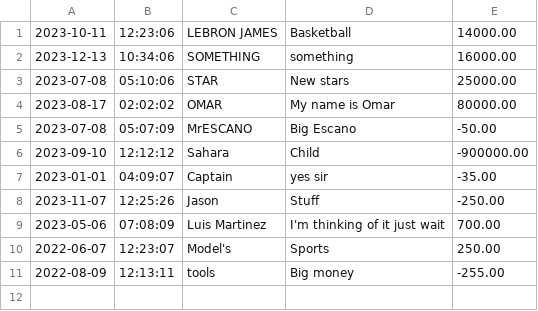
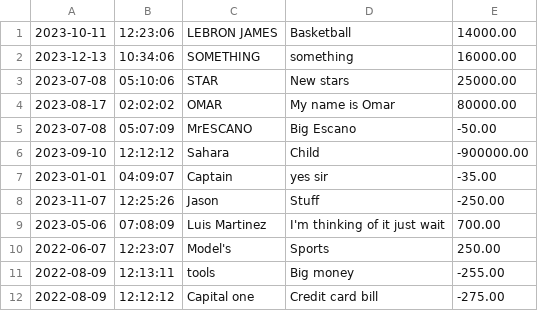
Before and after one commit to Kerry47/accountLedger, a CSV file: transaction.csv, drawn as a sheet; the diff names each change by its address in the sheet, - before the commit and + after, or states it on an @@ line.

```diff
--- a/transaction.csv
+++ b/transaction.csv
+row 12: 2022-08-09 | 12:12:12 | Capital one | Credit card bill | -275.00
```
Also changed, not shown: 2 other files.
